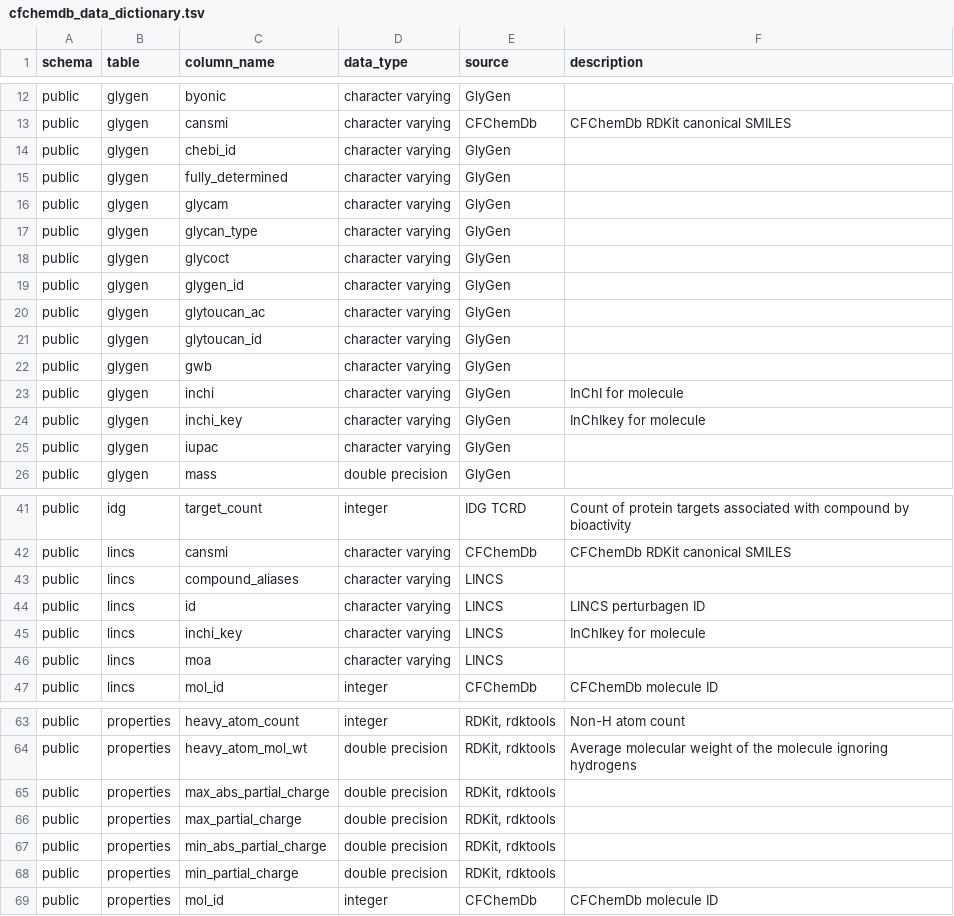
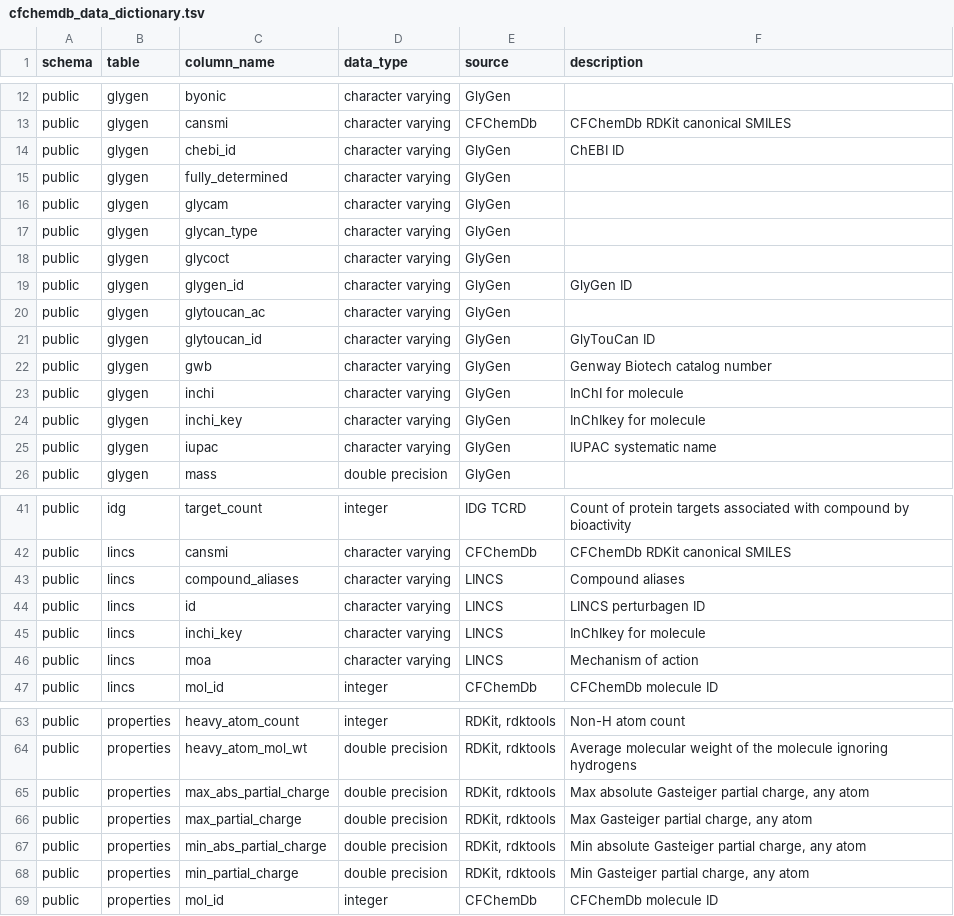
Before and after one commit to unmtransinfo/CFChemDb, a TSV file: doc/cfchemdb_data_dictionary.tsv, drawn as a sheet; only a part is shown, gaps mark what is left out; the diff covers the shown part only.

```diff
--- a/doc/cfchemdb_data_dictionary.tsv
+++ b/doc/cfchemdb_data_dictionary.tsv
@@ -13,3 +13,3 @@ public	glygen	byonic	character varying	GlyGen
 public	glygen	cansmi	character varying	CFChemDb	CFChemDb RDKit canonical SMILES
-public	glygen	chebi_id	character varying	GlyGen	
+public	glygen	chebi_id	character varying	GlyGen	ChEBI ID
 public	glygen	fully_determined	character varying	GlyGen	
@@ -18,9 +18,9 @@ public	glygen	glycan_type	character varying	GlyGen
 public	glygen	glycoct	character varying	GlyGen	
-public	glygen	glygen_id	character varying	GlyGen	
+public	glygen	glygen_id	character varying	GlyGen	GlyGen ID
 public	glygen	glytoucan_ac	character varying	GlyGen	
-public	glygen	glytoucan_id	character varying	GlyGen	
-public	glygen	gwb	character varying	GlyGen	
+public	glygen	glytoucan_id	character varying	GlyGen	GlyTouCan ID
+public	glygen	gwb	character varying	GlyGen	Genway Biotech catalog number
 public	glygen	inchi	character varying	GlyGen	InChI for molecule
 public	glygen	inchi_key	character varying	GlyGen	InChIkey for molecule
-public	glygen	iupac	character varying	GlyGen	
+public	glygen	iupac	character varying	GlyGen	IUPAC systematic name
 public	glygen	mass	double precision	GlyGen	
@@ -42,6 +42,6 @@ public	idg	target_count	integer	IDG TCRD	Count of protein targets associated wit
 public	lincs	cansmi	character varying	CFChemDb	CFChemDb RDKit canonical SMILES
-public	lincs	compound_aliases	character varying	LINCS	
+public	lincs	compound_aliases	character varying	LINCS	Compound aliases
 public	lincs	id	character varying	LINCS	LINCS perturbagen ID
 public	lincs	inchi_key	character varying	LINCS	InChIkey for molecule
-public	lincs	moa	character varying	LINCS	
+public	lincs	moa	character varying	LINCS	Mechanism of action
 public	lincs	mol_id	integer	CFChemDb	CFChemDb molecule ID
@@ -64,6 +64,6 @@ public	properties	heavy_atom_count	integer	RDKit, rdktools	Non-H atom count
 public	properties	heavy_atom_mol_wt	double precision	RDKit, rdktools	Average molecular weight of the molecule ignoring hydrogens
-public	properties	max_abs_partial_charge	double precision	RDKit, rdktools	
-public	properties	max_partial_charge	double precision	RDKit, rdktools	
-public	properties	min_abs_partial_charge	double precision	RDKit, rdktools	
-public	properties	min_partial_charge	double precision	RDKit, rdktools	
+public	properties	max_abs_partial_charge	double precision	RDKit, rdktools	Max absolute Gasteiger partial charge, any atom
+public	properties	max_partial_charge	double precision	RDKit, rdktools	Max Gasteiger partial charge, any atom
+public	properties	min_abs_partial_charge	double precision	RDKit, rdktools	Min absolute Gasteiger partial charge, any atom
+public	properties	min_partial_charge	double precision	RDKit, rdktools	Min Gasteiger partial charge, any atom
 public	properties	mol_id	integer	CFChemDb	CFChemDb molecule ID
```
Also changed, not shown: 6 edited cells elsewhere in this file, 2 other files.
